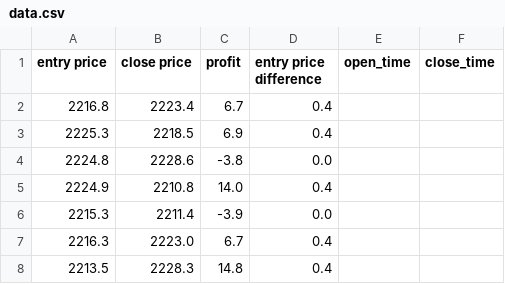
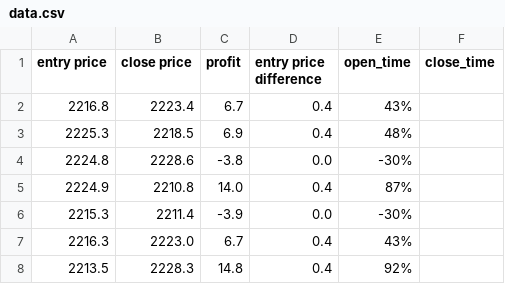
Before and after one commit to Frogleim/Trade-Bot, a CSV file: core/trade/files/data.csv, drawn as a sheet.

```diff
--- a/core/trade/files/data.csv
+++ b/core/trade/files/data.csv
@@ -1,8 +1,8 @@
 entry price,close price,profit,entry price difference,open_time,close_time
-2216.8,2223.4,6.7,0.4,,
-2225.3,2218.5,6.9,0.4,,
-2224.8,2228.6,-3.8,0.0,,
-2224.9,2210.8,14.0,0.4,,
-2215.3,2211.4,-3.9,0.0,,
-2216.3,2223.0,6.7,0.4,,
-2213.5,2228.3,14.8,0.4,,
+2216.8,2223.4,6.7,0.4,43%,
+2225.3,2218.5,6.9,0.4,48%,
+2224.8,2228.6,-3.8,0.0,-30%,
+2224.9,2210.8,14.0,0.4,87%,
+2215.3,2211.4,-3.9,0.0,-30%,
+2216.3,2223.0,6.7,0.4,43%,
+2213.5,2228.3,14.8,0.4,92%,
```
Also changed, not shown: 3 other files.
